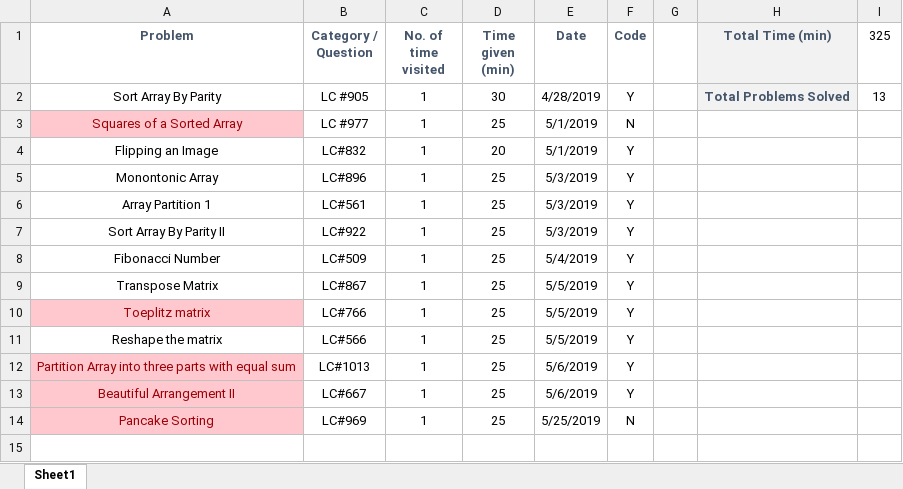
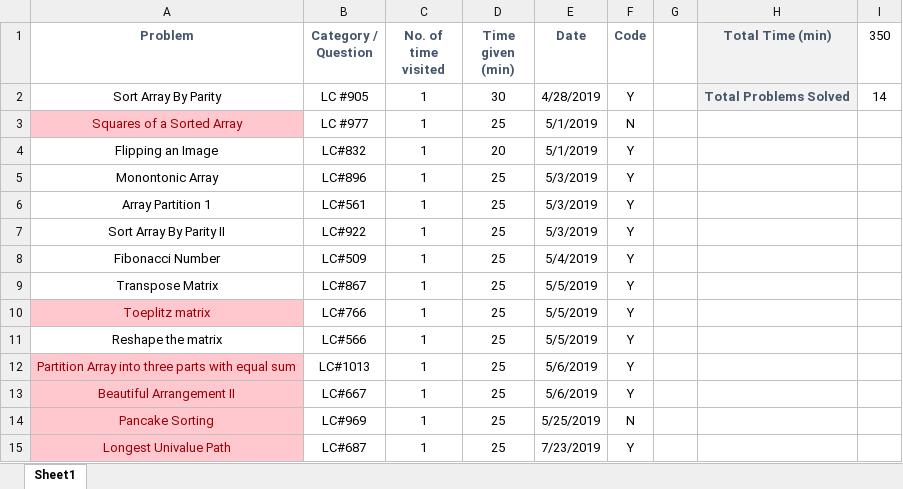
Before and after one commit to smahak59/Coding-Interview-Practice, an Excel workbook: Track_Chart.xlsx, sheet Sheet1, drawn as a sheet; values as stored, in another font and other column widths than the file's, no borders; the diff names each change by its address in the sheet, - before the commit and + after, or states it on an @@ line.

Commit message:
Added Recursion Questions

```diff
--- a/Track_Chart.xlsx (sheet Sheet1)
+++ b/Track_Chart.xlsx (sheet Sheet1)
-I1: 325
+I1: 350
-I2 (350): 13
+I2 (350): 14
+row 15: Longest Univalue Path | LC#687 | 1 | 25 | 7/23/2019 | Y
```
Also changed, not shown: 58 other files.
